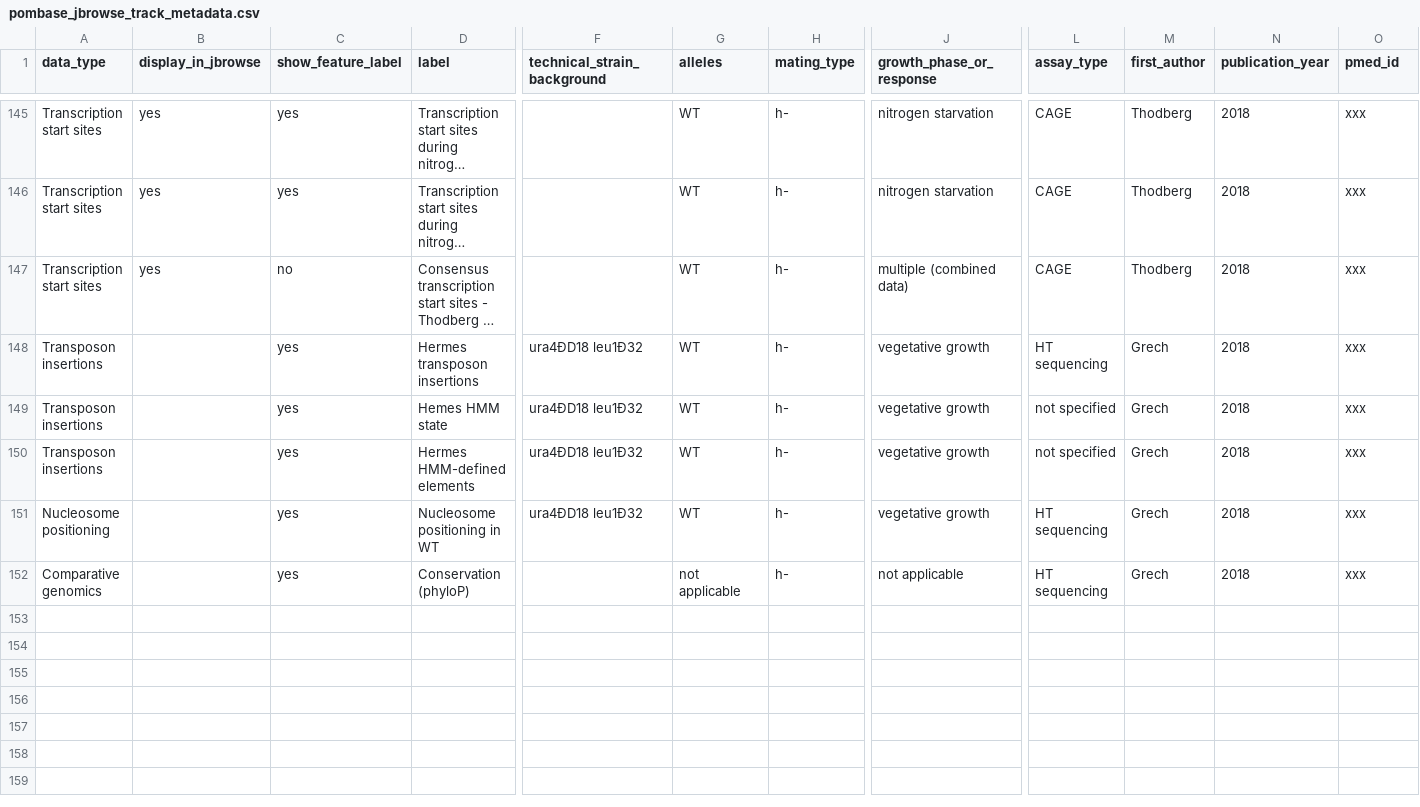
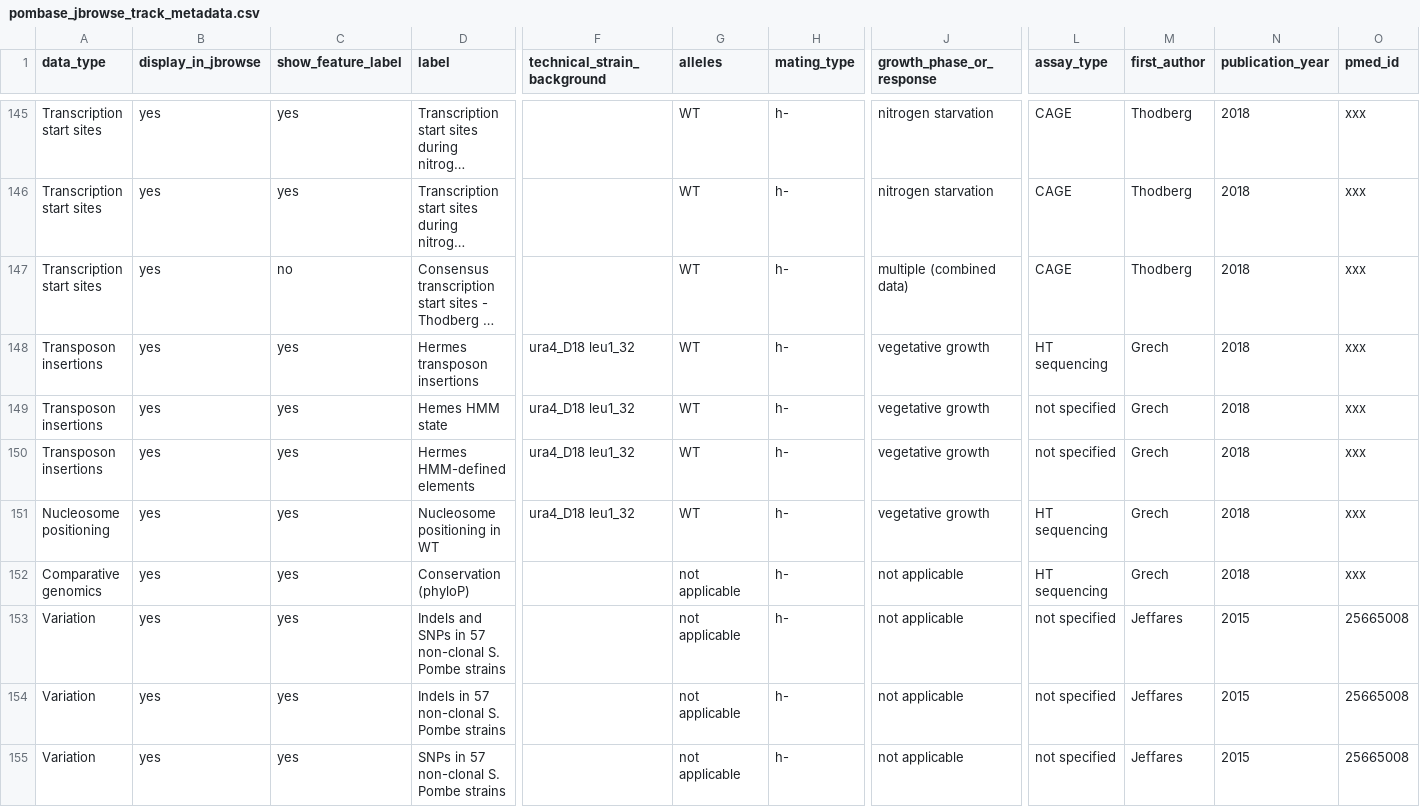
Before and after one commit to pombase/pombase-config, a CSV file: pombase_jbrowse_track_metadata.csv, drawn as a sheet; only a part is shown, gaps mark what is left out; long unchanged cells end in …; rows hold the shown columns only; the diff names each change by its address in the sheet, - before the commit and + after, or states it on an @@ line.

Commit message:
variation data metadata added

```diff
--- a/pombase_jbrowse_track_metadata.csv
+++ b/pombase_jbrowse_track_metadata.csv
-B148:B152 (display_in_jbrowse): (empty)
+B148:B152 (display_in_jbrowse): yes
-F148:F151 (technical_strain_background): ura4ÐD18 leu1Ð32
+F148:F151 (technical_strain_background): ura4_D18 leu1_32
+row 153: Variation | yes | yes | Indels and SNPs in 57 non-clonal S. Pombe strains |  | not applicable | h- | not applicable | not specified | Jeffares | 2015 | 25665008
+row 154: Variation | yes | yes | Indels in 57 non-clonal S. Pombe strains |  | not applicable | h- | not applicable | not specified | Jeffares | 2015 | 25665008
+row 155: Variation | yes | yes | SNPs in 57 non-clonal S. Pombe strains |  | not applicable | h- | not applicable | not specified | Jeffares | 2015 | 25665008
```
